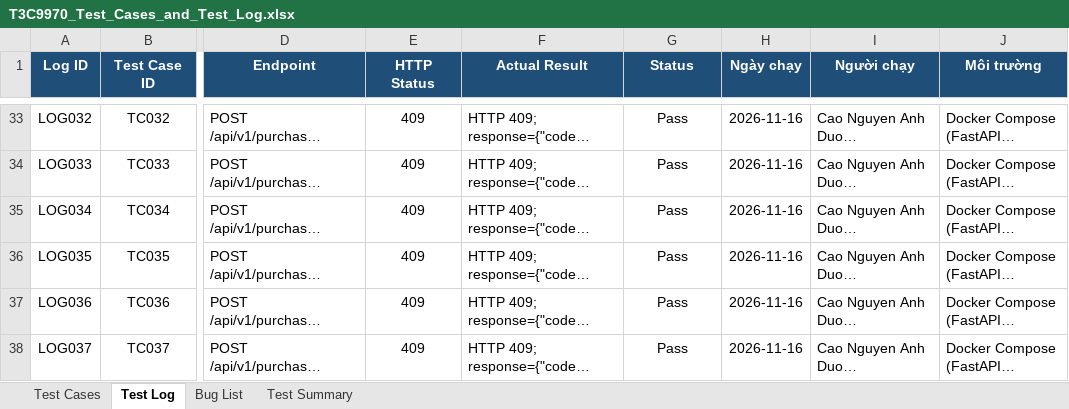
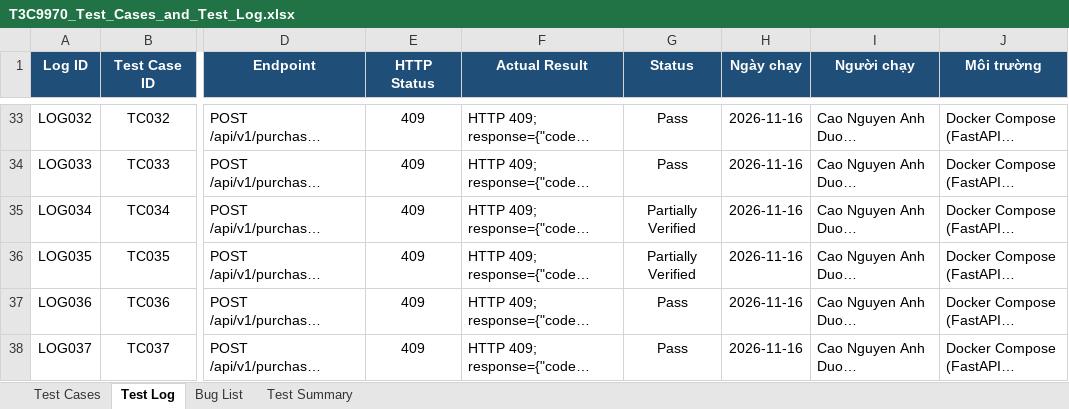
Before and after one commit to minhhieu110907/OJT_Group_1_RetailOps_Management_System, an Excel workbook: docs/sprint3/testing/T3C9970/T3C9970_Test_Cases_and_Test_Log.xlsx, sheet Test Log, drawn as a sheet; only a part is shown, gaps mark what is left out; long unchanged cells end in …; values as stored, in another font and other column widths than the file's, no borders; conditional formats not drawn; the diff names each change by its address in the sheet, - before the commit and + after, or states it on an @@ line.

Commit message:
docs(qa): reconcile test evidence and PR traceability [T3C9970]

```diff
--- a/docs/sprint3/testing/T3C9970/T3C9970_Test_Cases_and_Test_Log.xlsx (sheet Test Log)
+++ b/docs/sprint3/testing/T3C9970/T3C9970_Test_Cases_and_Test_Log.xlsx (sheet Test Log)
-G35:G36 (Status): Pass
+G35:G36 (Status): Partially Verified
```
Also changed, not shown: sheet Test Cases, sheet Test Summary, sheet Bug List, 1 other file.
